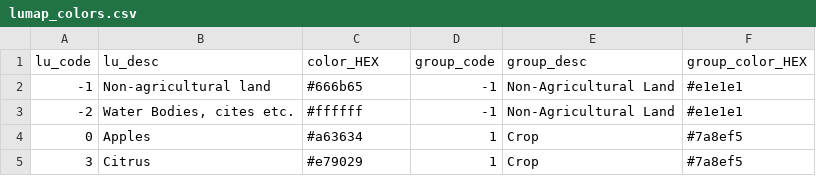
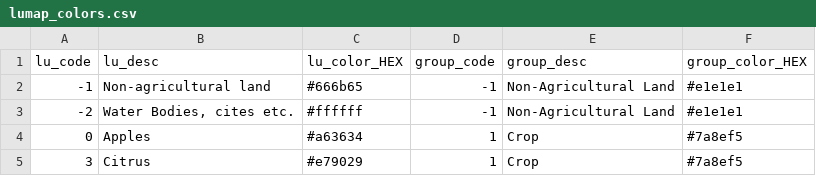
Before and after one commit to JinzhuWANG/LUTO_Map_Making, a CSV file: Assests/lumap_colors.csv, drawn as a sheet; only a part is shown.

```diff
--- a/Assests/lumap_colors.csv
+++ b/Assests/lumap_colors.csv
@@ -1,2 +1,2 @@
-lu_code,lu_desc,color_HEX,group_code,group_desc,group_color_HEX
+lu_code,lu_desc,lu_color_HEX,group_code,group_desc,group_color_HEX
 -1,Non-agricultural land,#666b65,-1,Non-Agricultural Land,#e1e1e1
```
Also changed, not shown: 3 other files.
